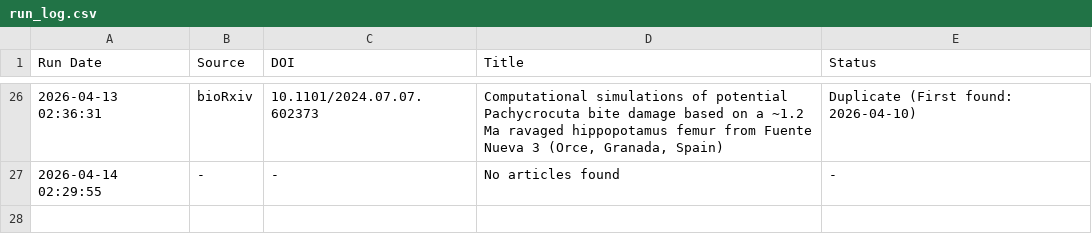
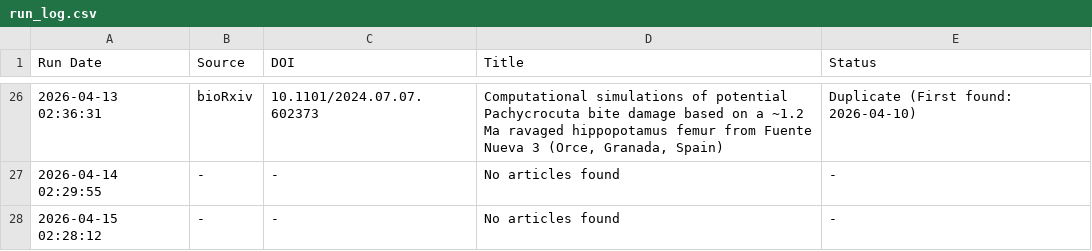
Before and after one commit to freitas-lucas/fossil_searcher, a CSV file: data/run_log.csv, drawn as a sheet; only a part is shown, gaps mark what is left out; the diff names each change by its address in the sheet, - before the commit and + after, or states it on an @@ line.

```diff
--- a/data/run_log.csv
+++ b/data/run_log.csv
+row 28: 2026-04-15 02:28:12 | - | - | No articles found | -
```
